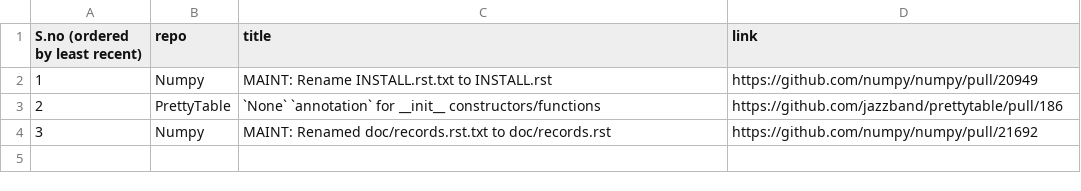
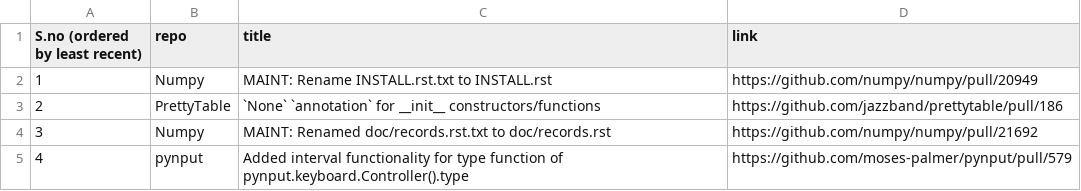
Before and after one commit to ShobanChiddarth/ShobanChiddarth, a CSV file: contributions.csv, drawn as a sheet.

Commit message:
Update contributions.csv
Added 4

```diff
--- a/contributions.csv
+++ b/contributions.csv
@@ -4 +4,2 @@ S.no (ordered by least recent),repo,title,link
 3,Numpy,MAINT: Renamed doc/records.rst.txt to doc/records.rst,https://github.com/numpy/numpy/pull/21692
+4,pynput,Added interval functionality for type function of pynput.keyboard.Controller().type,https://github.com/moses-palmer/pynput/pull/579
```
